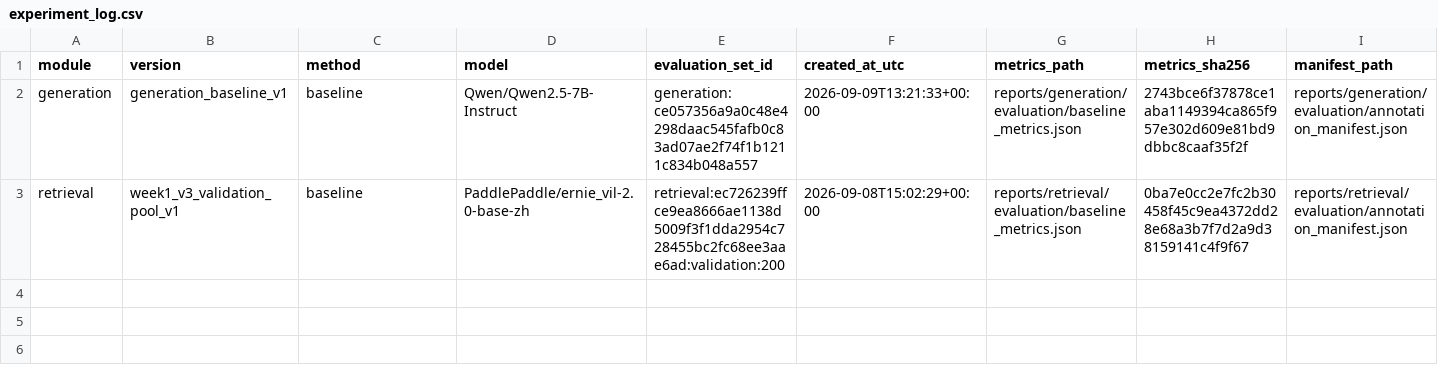
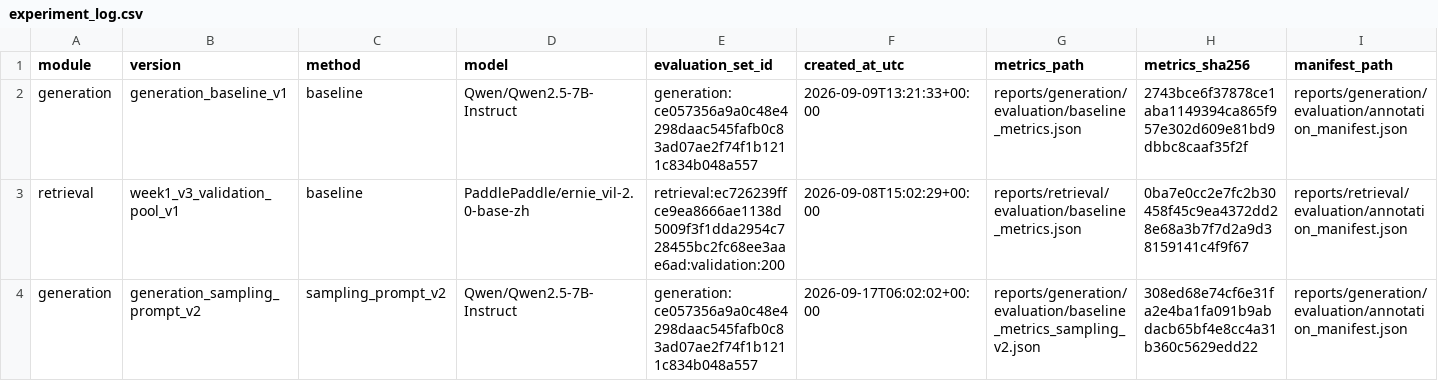
Before and after one commit to AMorta1/Ecommerce-Content-Retrieval, a CSV file: reports/experiment_log.csv, drawn as a sheet; only a part is shown; rows hold the shown columns only; the diff names each change by its address in the sheet, - before the commit and + after, or states it on an @@ line.

```diff
--- a/reports/experiment_log.csv
+++ b/reports/experiment_log.csv
+row 4: generation | generation_sampling_prompt_v2 | sampling_prompt_v2 | Qwen/Qwen2.5-7B-Instruct | generation:ce057356a9a0c48e4298daac545fafb0c83ad07ae2f74f1b1211c834b048a557 | 2026-09-17T06:02:02+00:00 | reports/generation/evaluation/baseline_metrics_sampling_v2.json | 308ed68e74cf6e31fa2e4ba1fa091b9abdacb65bf4e8cc4a31b360c5629edd22 | reports/generation/evaluation/annotation_manifest.json
```
Also changed, not shown: 44 other files.
